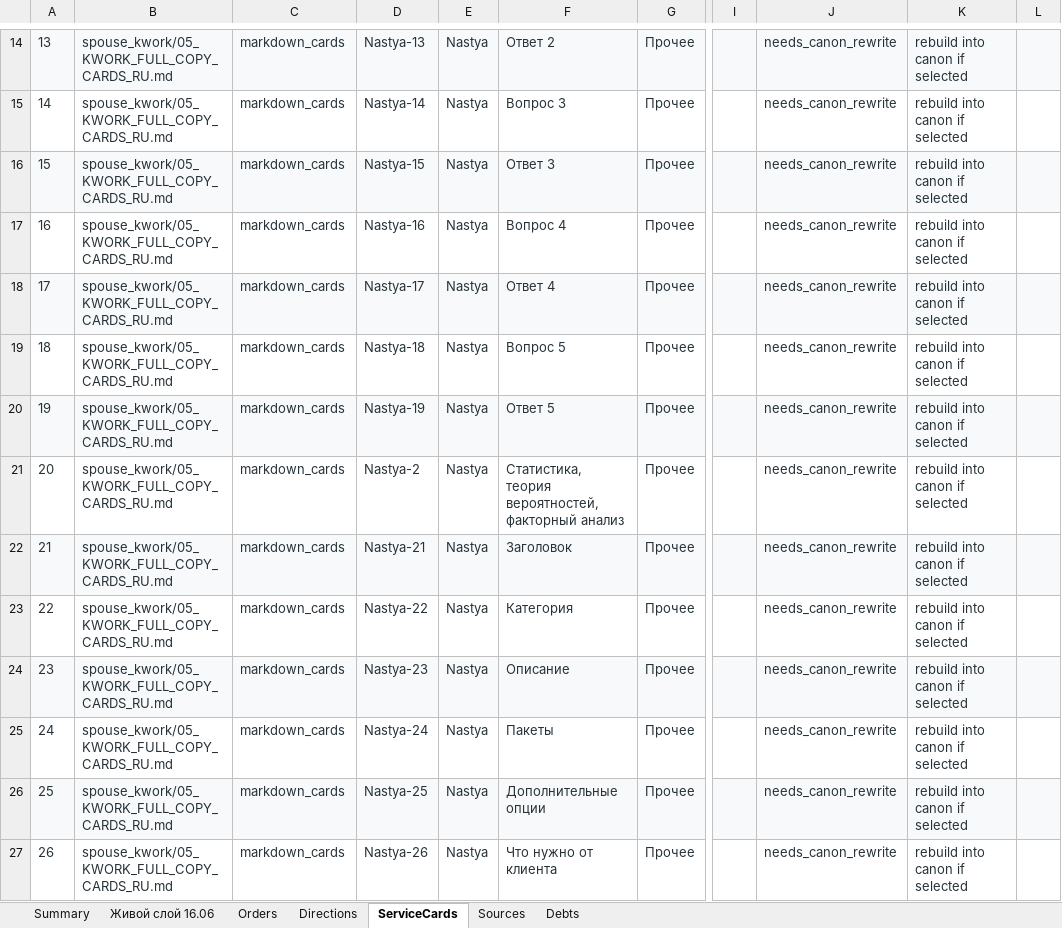
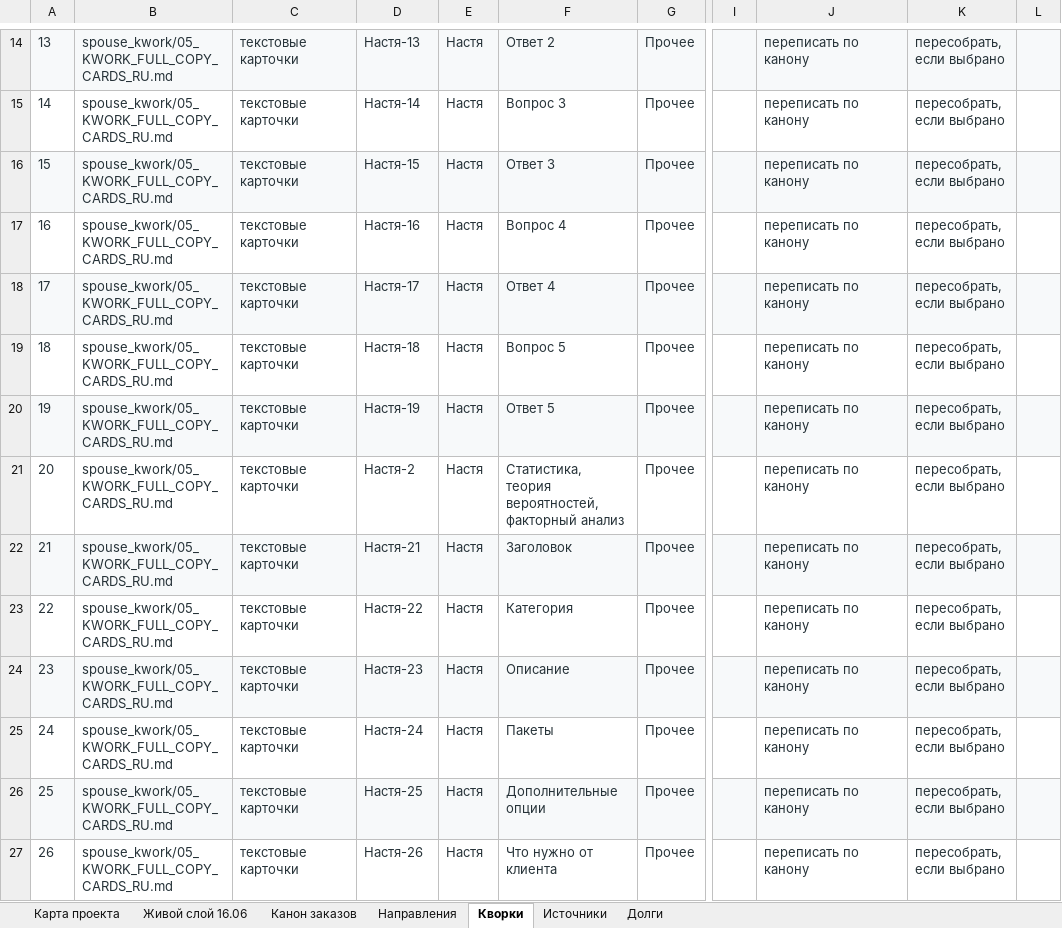
Before and after one commit to vsheimo/vsheimo, an Excel workbook: market/2026-06-kwork-market-fit-CANON.xlsx, sheet Кворки, drawn as a sheet; only a part is shown, gaps mark what is left out; values as stored, in another font and other column widths than the file's, no borders; the diff covers the shown part only; the diff names each change by its address in the sheet, - before the commit and + after, or states it on an @@ line.

```diff
--- a/market/2026-06-kwork-market-fit-CANON.xlsx (sheet Кворки)
+++ b/market/2026-06-kwork-market-fit-CANON.xlsx (sheet Кворки)
-sheet tab: Summary
+sheet tab: Карта проекта
-sheet tab: Orders
+sheet tab: Канон заказов
-sheet tab: Directions
+sheet tab: Направления
-sheet tab: ServiceCards
+sheet tab: Кворки
-sheet tab: Sources
+sheet tab: Источники
-sheet tab: Debts
+sheet tab: Долги
-C14:C27: markdown_cards
+C14:C27: текстовые карточки
-D14: Nastya-13
+D14: Настя-13
-E14:E27: Nastya
+E14:E27: Настя
-J14:J27: needs_canon_rewrite
+J14:J27: переписать по канону
-K14:K27: rebuild into canon if selected
+K14:K27: пересобрать, если выбрано
-D15: Nastya-14
+D15: Настя-14
-D16: Nastya-15
+D16: Настя-15
-D17: Nastya-16
+D17: Настя-16
-D18: Nastya-17
+D18: Настя-17
-D19: Nastya-18
+D19: Настя-18
-D20: Nastya-19
+D20: Настя-19
-D21: Nastya-2
+D21: Настя-2
-D22: Nastya-21
+D22: Настя-21
-D23: Nastya-22
+D23: Настя-22
-D24: Nastya-23
+D24: Настя-23
-D25: Nastya-24
+D25: Настя-24
-D26: Nastya-25
+D26: Настя-25
-D27: Nastya-26
+D27: Настя-26
```
Also changed, not shown: 1 added row, 1 removed row and 1061 edited cells elsewhere in this sheet, sheet Карта проекта, sheet Канон заказов, sheet Живой слой 16.06, sheet Направления, sheet Источники, sheet Долги, 1 other file.
